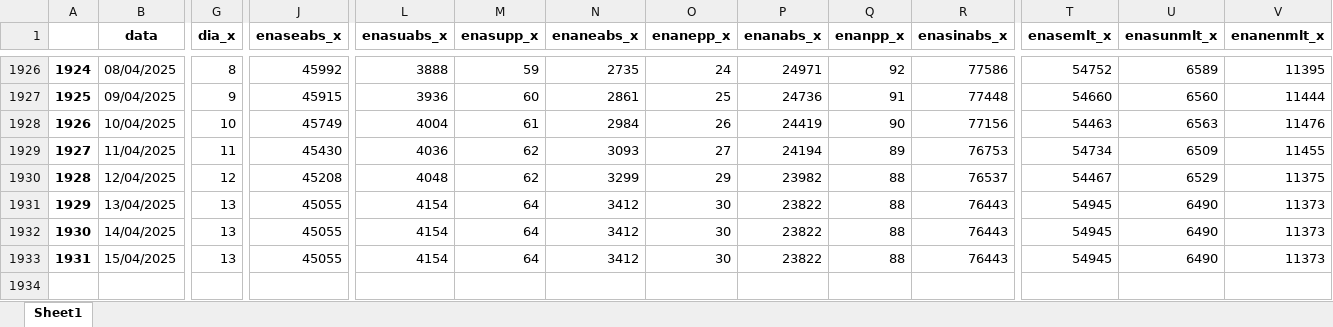
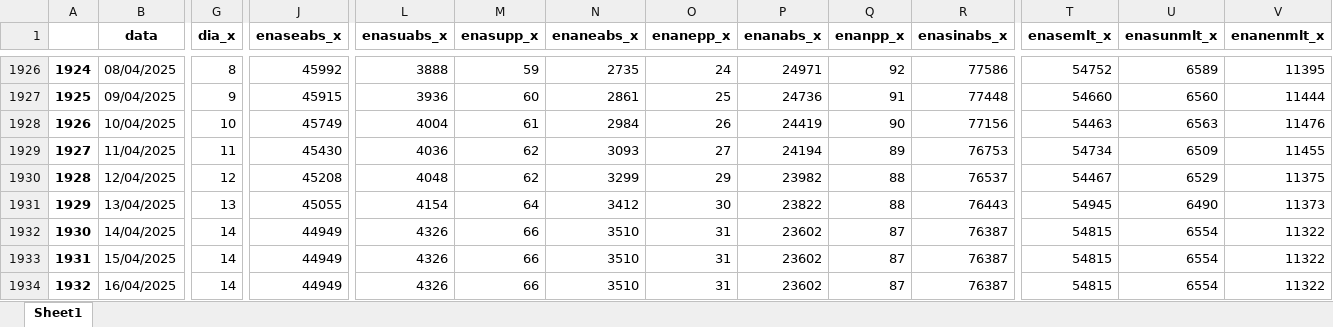
Before and after one commit to bernavice/dashboard_premissas_precos, an Excel workbook: assets/df_final.xlsx, sheet Sheet1, drawn as a sheet; only a part is shown, gaps mark what is left out; values as stored, in another font and other column widths than the file's, no borders; rows hold the shown columns only; the diff covers the shown part only; the diff names each change by its address in the sheet, - before the commit and + after, or states it on an @@ line.

```diff
--- a/assets/df_final.xlsx (sheet Sheet1)
+++ b/assets/df_final.xlsx (sheet Sheet1)
-G1932:G1933 (dia_x): 13
+G1932:G1933 (dia_x): 14
-J1932:J1933 (enaseabs_x): 45055
+J1932:J1933 (enaseabs_x): 44949
-L1932:L1933 (enasuabs_x): 4154
+L1932:L1933 (enasuabs_x): 4326
-M1932:M1933 (enasupp_x): 64
+M1932:M1933 (enasupp_x): 66
-N1932:N1933 (enaneabs_x): 3412
+N1932:N1933 (enaneabs_x): 3510
-O1932:O1933 (enanepp_x): 30
+O1932:O1933 (enanepp_x): 31
-P1932:P1933 (enanabs_x): 23822
+P1932:P1933 (enanabs_x): 23602
-Q1932:Q1933 (enanpp_x): 88
+Q1932:Q1933 (enanpp_x): 87
-R1932:R1933 (enasinabs_x): 76443
+R1932:R1933 (enasinabs_x): 76387
-T1932:T1933 (enasemlt_x): 54945
+T1932:T1933 (enasemlt_x): 54815
-U1932:U1933 (enasunmlt_x): 6490
+U1932:U1933 (enasunmlt_x): 6554
-V1932:V1933 (enanenmlt_x): 11373
+V1932:V1933 (enanenmlt_x): 11322
+row 1934: 1932 | 16/04/2025 | 14 | 44949 | 4326 | 66 | 3510 | 31 | 23602 | 87 | 76387 | 54815 | 6554 | 11322
```
Also changed, not shown: 72 edited cells elsewhere in this sheet, assets/me3.xlsx, assets/teste.xlsx, 4 other files.
